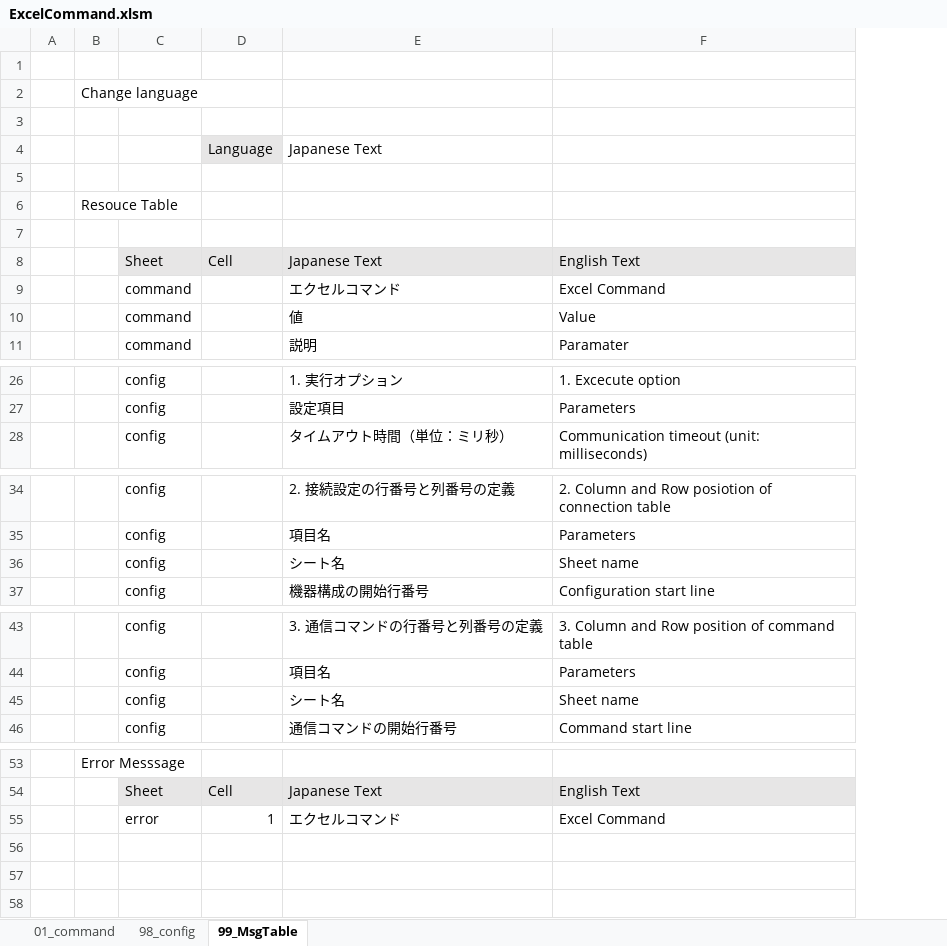
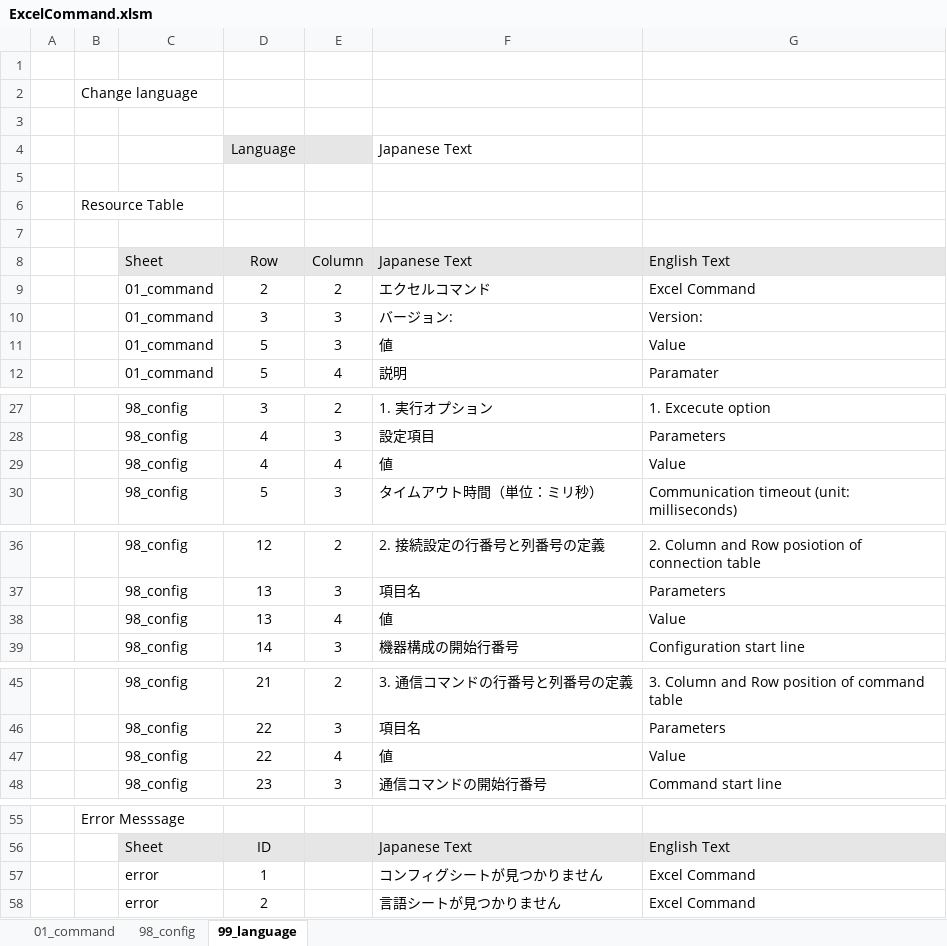
Before and after one commit to MitakaMakers/TestSequencer, an Excel workbook: bin/ExcelCommand.xlsm, sheet 99_language, drawn as a sheet; only a part is shown, gaps mark what is left out; values as stored, in another font and other column widths than the file's, no borders; removed rows and columns are numbered as before the commit, all else as after; the diff names each change by its address in the sheet, - before the commit and + after, or states it on an @@ line.

```diff
--- a/bin/ExcelCommand.xlsm (sheet 99_language)
+++ b/bin/ExcelCommand.xlsm (sheet 99_language)
-sheet tab: 99_MsgTable
+sheet tab: 99_language
-column C, rows 8-11: Sheet | command | command | command; rows 26-28: all config; rows 34-35: config | config; row 37: config; rows 43-44: config | config; row 46: config; rows 54-55: Sheet | error
-column D, rows 4-8: Language |  |  |  | Cell; rows 54-55: Cell | 1
+column C, rows 8-9: Sheet | 01_command; rows 11-12: 01_command | 01_command; rows 27-28: 98_config | 98_config; row 30: 98_config; rows 36-37: 98_config | 98_config; row 39: 98_config; rows 45-46: 98_config | 98_config; row 48: 98_config; rows 56-57: Sheet | error
+column D, rows 4-9: Language |  |  |  | Row | 2; rows 11-12: 5 | 5; rows 27-28: 3 | 4; row 30: 5; rows 36-37: 12 | 13; row 39: 14; rows 45-46: 21 | 22; row 48: 23; rows 56-57: ID | 1
+column E, rows 8-9: Column | 2; rows 11-12: 3 | 4; rows 27-28: 2 | 3; row 30: 3; rows 36-37: 2 | 3; row 39: 3; rows 45-46: 2 | 3; row 48: 3
-B6: Resouce Table
+B6: Resource Table
+row 10:  |  | 01_command | 3 | 3 | バージョン: | Version:
+row 29:  |  | 98_config | 4 | 4 | 値 | Value
-row 36:  |  | config |  | シート名 | Sheet name
+row 38:  |  | 98_config | 13 | 4 | 値 | Value
-row 45:  |  | config |  | シート名 | Sheet name
+row 47:  |  | 98_config | 22 | 4 | 値 | Value
-F57: エクセルコマンド
+F57: コンフィグシートが見つかりません
+row 58:  |  | error | 2 |  | 言語シートが見つかりません | Excel Command
```
Also changed, not shown: sheet 98_config, sheet 01_command, hidden cells, 6 other files.
